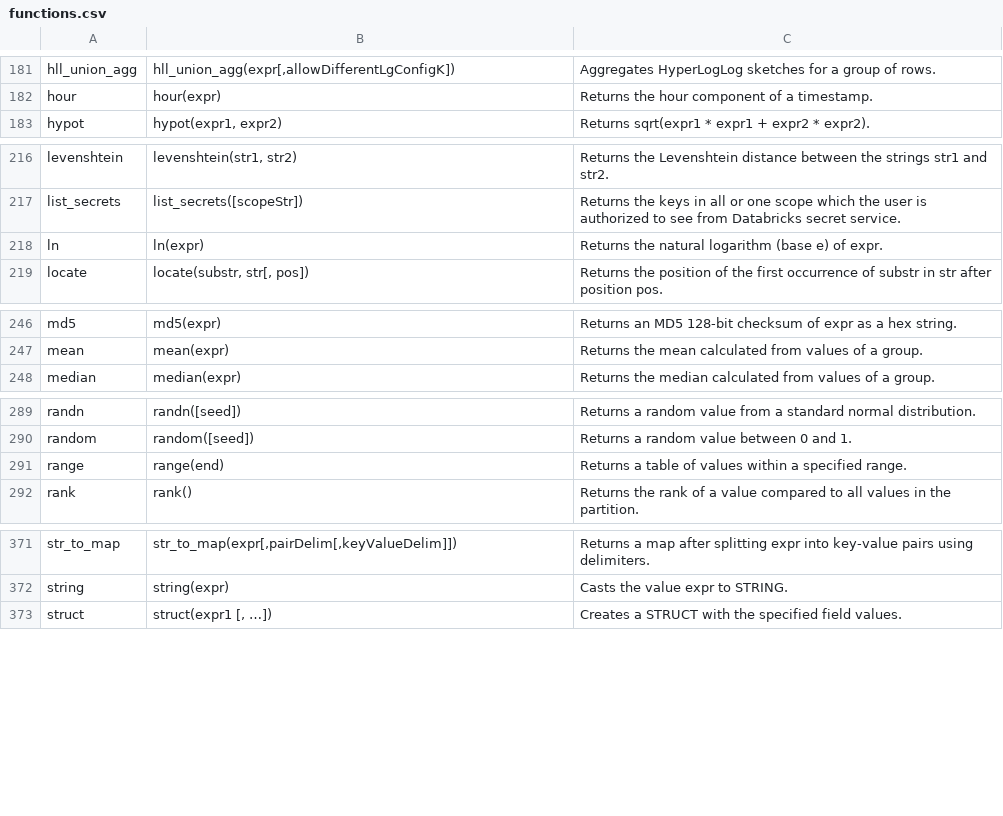
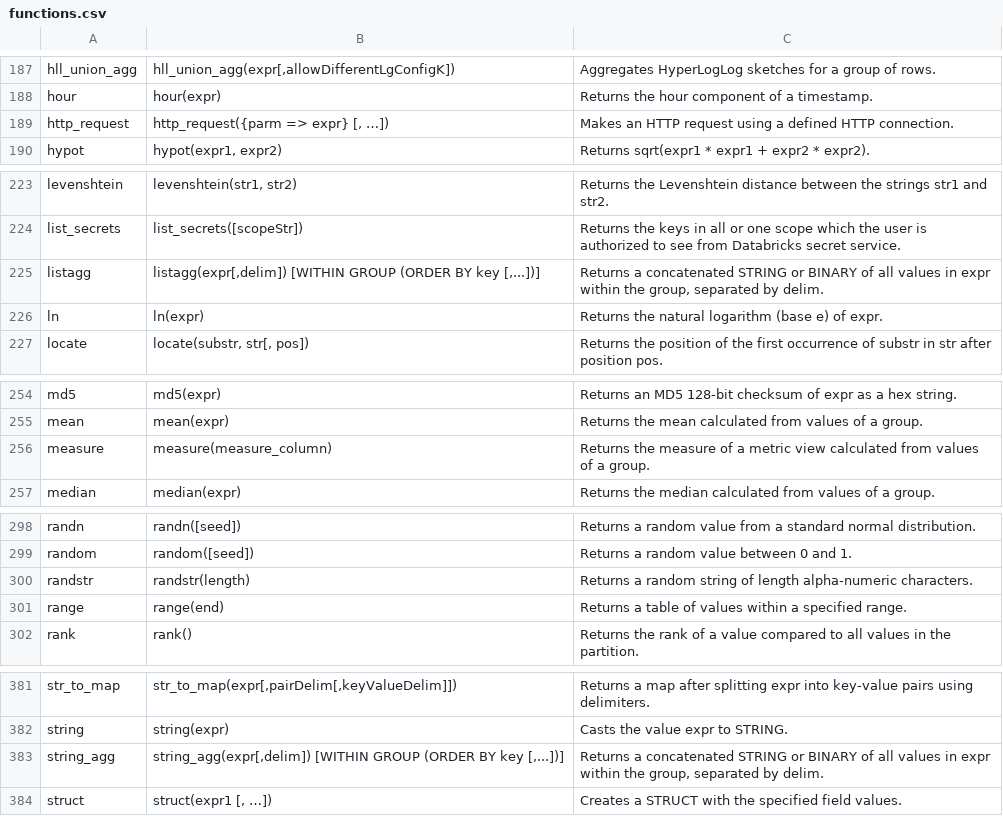
Before and after one commit to alexmalins/harlequin-databricks, a CSV file: src/harlequin_databricks/functions.csv, drawn as a sheet; only a part is shown, gaps mark what is left out; the diff covers the shown part only.

```diff
--- a/src/harlequin_databricks/functions.csv
+++ b/src/harlequin_databricks/functions.csv
@@ -182,2 +188,3 @@ hll_union_agg,"hll_union_agg(expr[,allowDifferentLgConfigK])",Aggregates HyperLo
 hour,hour(expr),Returns the hour component of a timestamp.
+http_request,"http_request({parm => expr} [, …])",Makes an HTTP request using a defined HTTP connection.
 hypot,"hypot(expr1, expr2)",Returns sqrt(expr1 * expr1 + expr2 * expr2).
@@ -217,2 +224,3 @@ levenshtein,"levenshtein(str1, str2)",Returns the Levenshtein distance between t
 list_secrets,list_secrets([scopeStr]),Returns the keys in all or one scope which the user is authorized to see from Databricks secret service.
+listagg,"listagg(expr[,delim]) [WITHIN GROUP (ORDER BY key [,...])]","Returns a concatenated STRING or BINARY of all values in expr within the group, separated by delim."
 ln,ln(expr),Returns the natural logarithm (base e) of expr.
@@ -247,2 +255,3 @@ md5,md5(expr),Returns an MD5 128-bit checksum of expr as a hex string.
 mean,mean(expr),Returns the mean calculated from values of a group.
+measure,measure(measure_column),Returns the measure of a metric view calculated from values of a group.
 median,median(expr),Returns the median calculated from values of a group.
@@ -290,2 +299,3 @@ randn,randn([seed]),Returns a random value from a standard normal distribution.
 random,random([seed]),Returns a random value between 0 and 1.
+randstr,randstr(length),Returns a random string of length alpha-numeric characters.
 range,range(end),Returns a table of values within a specified range.
@@ -372,2 +382,3 @@ str_to_map,"str_to_map(expr[,pairDelim[,keyValueDelim]])",Returns a map after sp
 string,string(expr),Casts the value expr to STRING.
+string_agg,"string_agg(expr[,delim]) [WITHIN GROUP (ORDER BY key [,...])]","Returns a concatenated STRING or BINARY of all values in expr within the group, separated by delim."
 struct,"struct(expr1 [, …])",Creates a STRUCT with the specified field values.
```
Also changed, not shown: 8 added rows and 12 edited cells elsewhere in this file, 1 other file.
